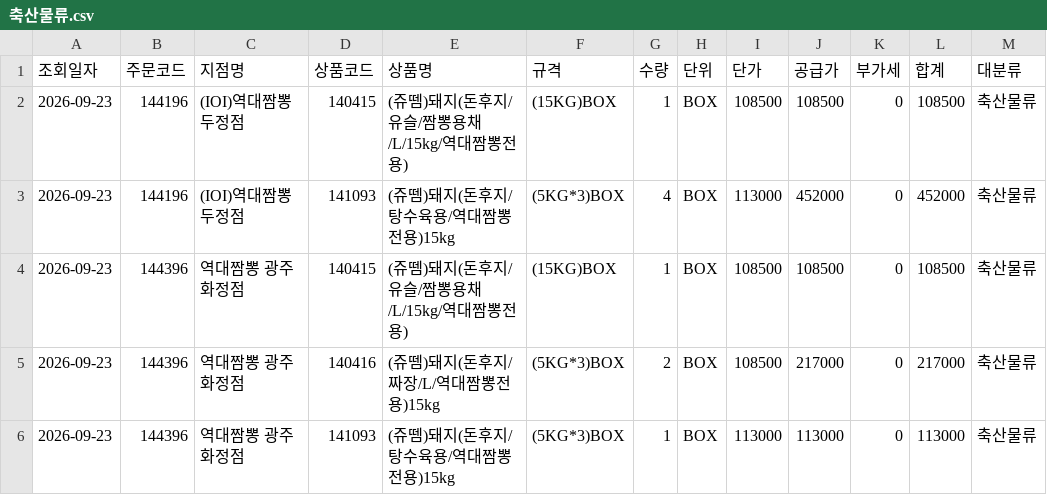
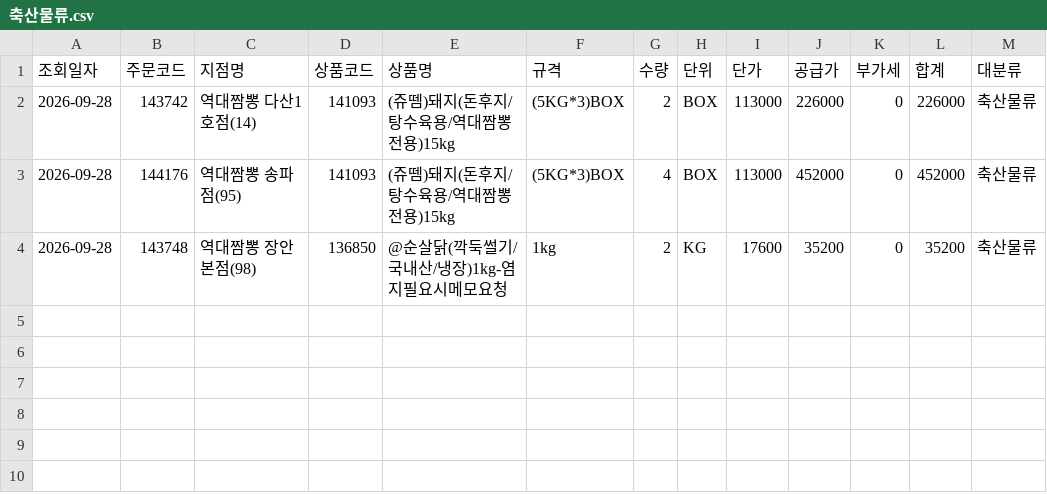
Before and after one commit to dampd21/Sajodaerim, a CSV file: output/by_category/축산물류.csv, drawn as a sheet.

```diff
--- a/output/by_category/축산물류.csv
+++ b/output/by_category/축산물류.csv
@@ -1,6 +1,4 @@
 조회일자,주문코드,지점명,상품코드,상품명,규격,수량,단위,단가,공급가,부가세,합계,대분류
-2026-09-23,144196,(IOI)역대짬뽕 두정점,140415,(쥬뗌)돼지(돈후지/유슬/짬뽕용채/L/15kg/역대짬뽕전용),(15KG)BOX,1,BOX,108500,108500,0,108500,축산물류
-2026-09-23,144196,(IOI)역대짬뽕 두정점,141093,(쥬뗌)돼지(돈후지/탕수육용/역대짬뽕전용)15kg,(5KG*3)BOX,4,BOX,113000,452000,0,452000,축산물류
-2026-09-23,144396,역대짬뽕 광주화정점,140415,(쥬뗌)돼지(돈후지/유슬/짬뽕용채/L/15kg/역대짬뽕전용),(15KG)BOX,1,BOX,108500,108500,0,108500,축산물류
-2026-09-23,144396,역대짬뽕 광주화정점,140416,(쥬뗌)돼지(돈후지/짜장/L/역대짬뽕전용)15kg,(5KG*3)BOX,2,BOX,108500,217000,0,217000,축산물류
-2026-09-23,144396,역대짬뽕 광주화정점,141093,(쥬뗌)돼지(돈후지/탕수육용/역대짬뽕전용)15kg,(5KG*3)BOX,1,BOX,113000,113000,0,113000,축산물류
+2026-09-28,143742,역대짬뽕 다산1호점(14),141093,(쥬뗌)돼지(돈후지/탕수육용/역대짬뽕전용)15kg,(5KG*3)BOX,2,BOX,113000,226000,0,226000,축산물류
+2026-09-28,144176,역대짬뽕 송파점(95),141093,(쥬뗌)돼지(돈후지/탕수육용/역대짬뽕전용)15kg,(5KG*3)BOX,4,BOX,113000,452000,0,452000,축산물류
+2026-09-28,143748,역대짬뽕 장안본점(98),136850,@순살닭(깍둑썰기/국내산/냉장)1kg-염지필요시메모요청,1kg,2,KG,17600,35200,0,35200,축산물류
```
Also changed, not shown: output/by_category/농산물류.csv, output/by_category/수산물류.csv, 10 other files.
